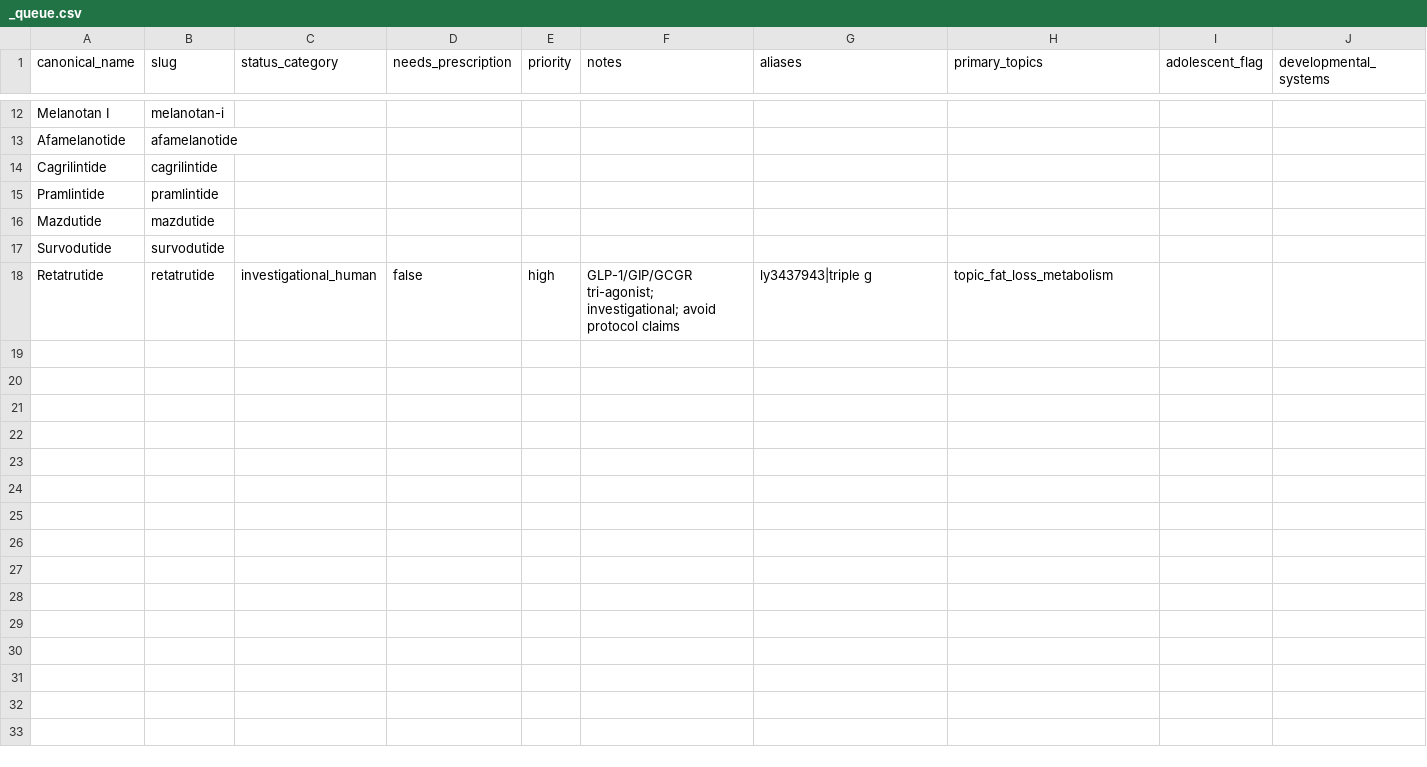
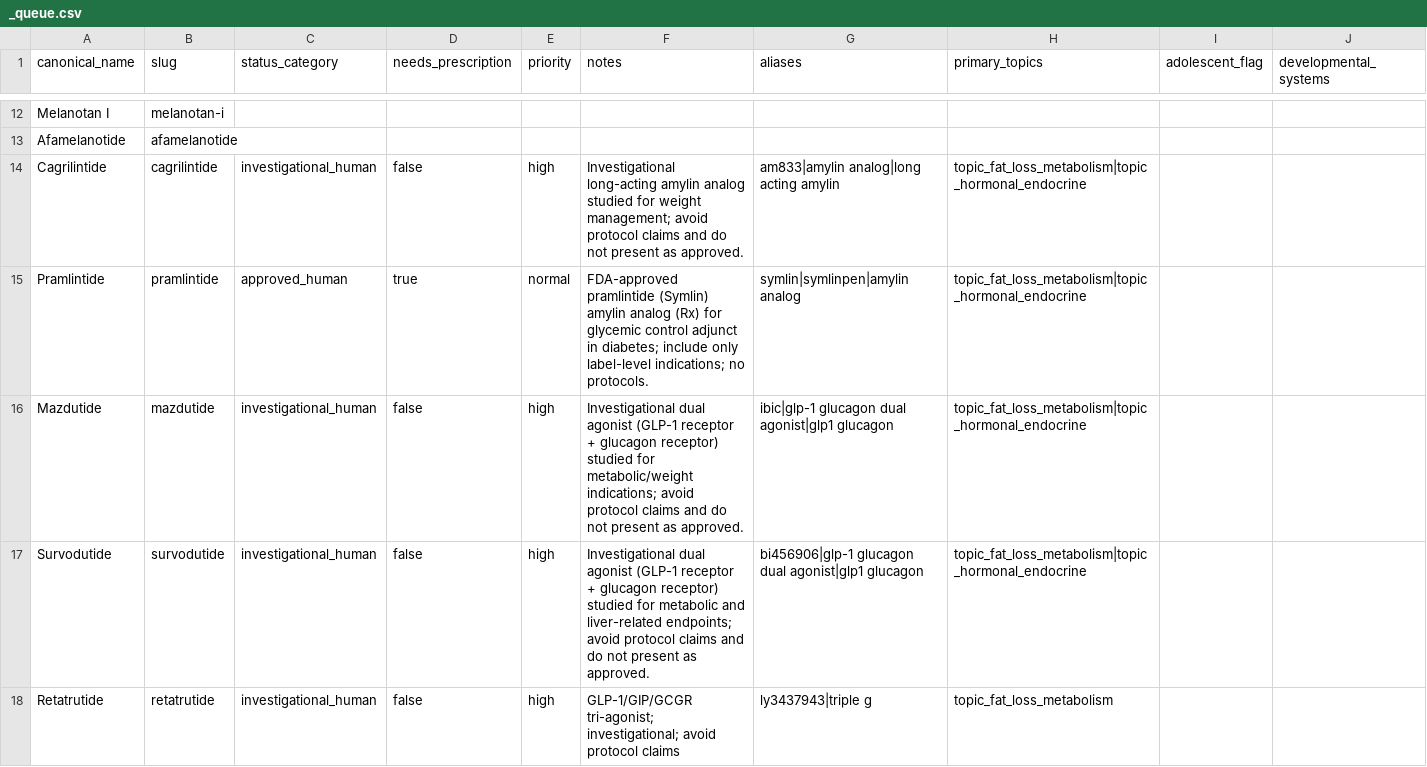
Before and after one commit to Mykkah8540/peptide-truth-app, a CSV file: content/peptides/_queue.csv, drawn as a sheet; only a part is shown, gaps mark what is left out.

Commit message:
Enrich metabolic GLP batch in queue (pramlintide, cagrilintide, mazdutide, survodutide); rebuild indexes

```diff
--- a/content/peptides/_queue.csv
+++ b/content/peptides/_queue.csv
@@ -13,6 +13,6 @@ Melanotan I,melanotan-i,,,,,,,,
 Afamelanotide,afamelanotide,,,,,,,,
-Cagrilintide,cagrilintide,,,,,,,,
-Pramlintide,pramlintide,,,,,,,,
-Mazdutide,mazdutide,,,,,,,,
-Survodutide,survodutide,,,,,,,,
+Cagrilintide,cagrilintide,investigational_human,false,high,Investigational long-acting amylin analog studied for weight management; avoid protocol claims and do not present as approved.,am833|amylin analog|long acting amylin,topic_fat_loss_metabolism|topic_hormonal_endocrine,,
+Pramlintide,pramlintide,approved_human,true,normal,FDA-approved pramlintide (Symlin) amylin analog (Rx) for glycemic control adjunct in diabetes; include only label-level indications; no protocols.,symlin|symlinpen|amylin analog,topic_fat_loss_metabolism|topic_hormonal_endocrine,,
+Mazdutide,mazdutide,investigational_human,false,high,Investigational dual agonist (GLP-1 receptor + glucagon receptor) studied for metabolic/weight indications; avoid protocol claims and do not present as approved.,ibic|glp-1 glucagon dual agonist|glp1 glucagon,topic_fat_loss_metabolism|topic_hormonal_endocrine,,
+Survodutide,survodutide,investigational_human,false,high,Investigational dual agonist (GLP-1 receptor + glucagon receptor) studied for metabolic and liver-related endpoints; avoid protocol claims and do not present as approved.,bi456906|glp-1 glucagon dual agonist|glp1 glucagon,topic_fat_loss_metabolism|topic_hormonal_endocrine,,
 Retatrutide,retatrutide,investigational_human,false,high,GLP-1/GIP/GCGR tri-agonist; investigational; avoid protocol claims,ly3437943|triple g,topic_fat_loss_metabolism,,
```
Also changed, not shown: 4 other files.
